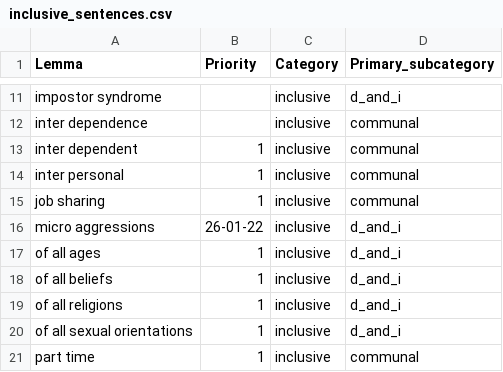
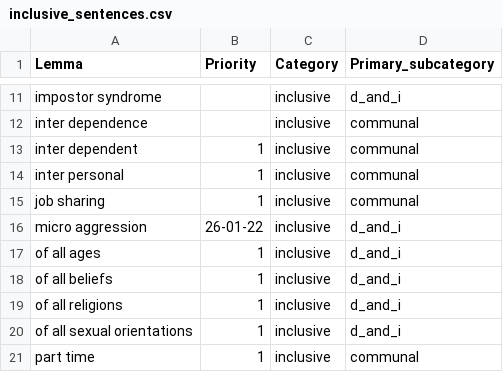
Before and after one commit to witty-works/nlp_api, a CSV file: training_data/en-US/inclusive_sentences.csv, drawn as a sheet; only a part is shown, gaps mark what is left out.

```diff
--- a/training_data/en-US/inclusive_sentences.csv
+++ b/training_data/en-US/inclusive_sentences.csv
@@ -15,3 +15,3 @@ inter personal,1,inclusive,communal
 job sharing,1,inclusive,communal
-micro aggressions,26-01-22,inclusive,d_and_i
+micro aggression,26-01-22,inclusive,d_and_i
 of all ages,1,inclusive,d_and_i
```
Also changed, not shown: training_data/en-US/inclusive_words.csv.
